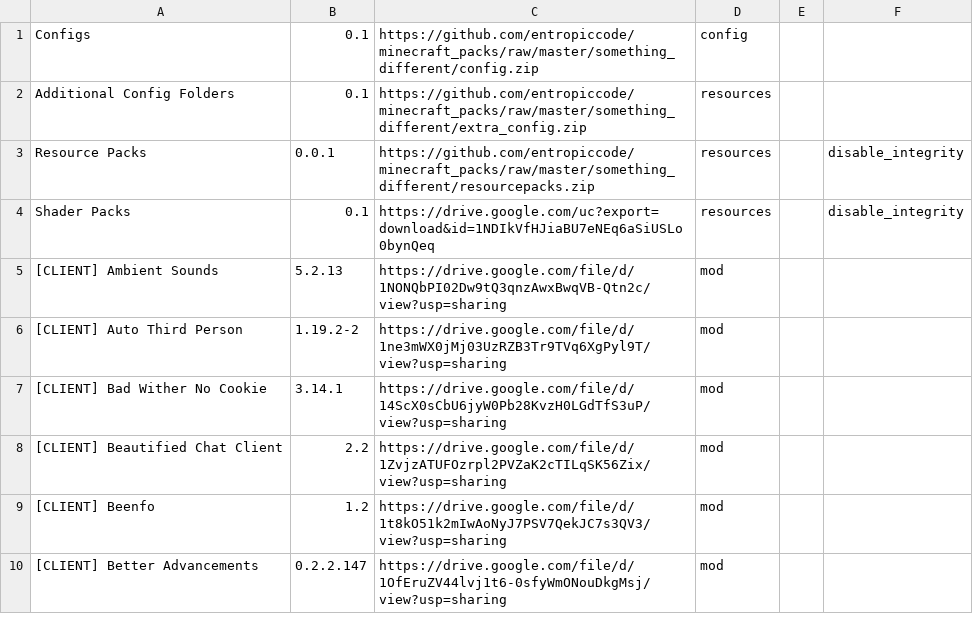
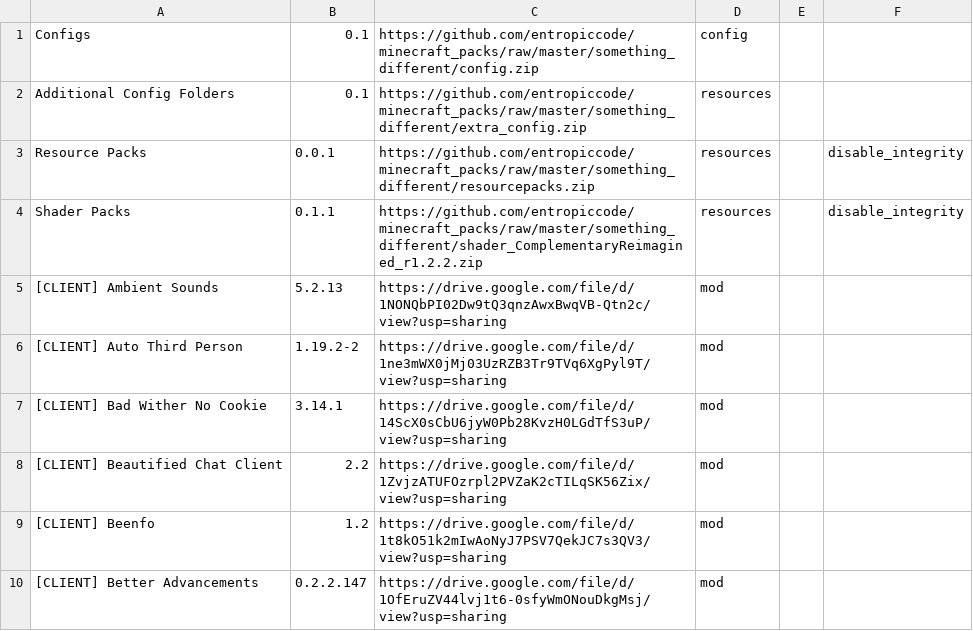
Before and after one commit to entropiccode/minecraft_packs, a CSV file: something_different/something_different.csv, drawn as a sheet; only a part is shown.

Commit message:
Add files via upload

```diff
--- a/something_different/something_different.csv
+++ b/something_different/something_different.csv
@@ -3,3 +3,3 @@ Additional Config Folders,0.1,https://github.com/entropiccode/minecraft_packs/ra
 Resource Packs,0.0.1,https://github.com/entropiccode/minecraft_packs/raw/master/something_different/resourcepacks.zip,resources,,disable_integrity
-Shader Packs,0.1,https://drive.google.com/uc?export=download&id=1NDIkVfHJiaBU7eNEq6aSiUSLo0bynQeq,resources,,disable_integrity
+Shader Packs,0.1.1,https://github.com/entropiccode/minecraft_packs/raw/master/something_different/shader_ComplementaryReimagined_r1.2.2.zip,resources,,disable_integrity
 [CLIENT] Ambient Sounds,5.2.13,https://drive.google.com/file/d/1NONQbPI02Dw9tQ3qnzAwxBwqVB-Qtn2c/view?usp=sharing,mod,,
```
